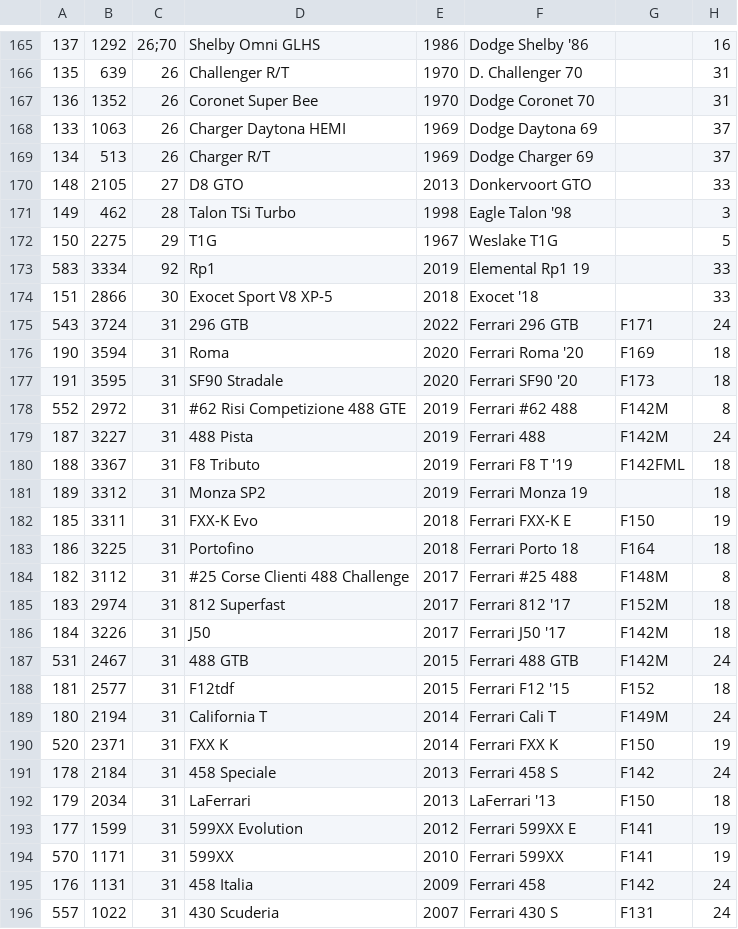
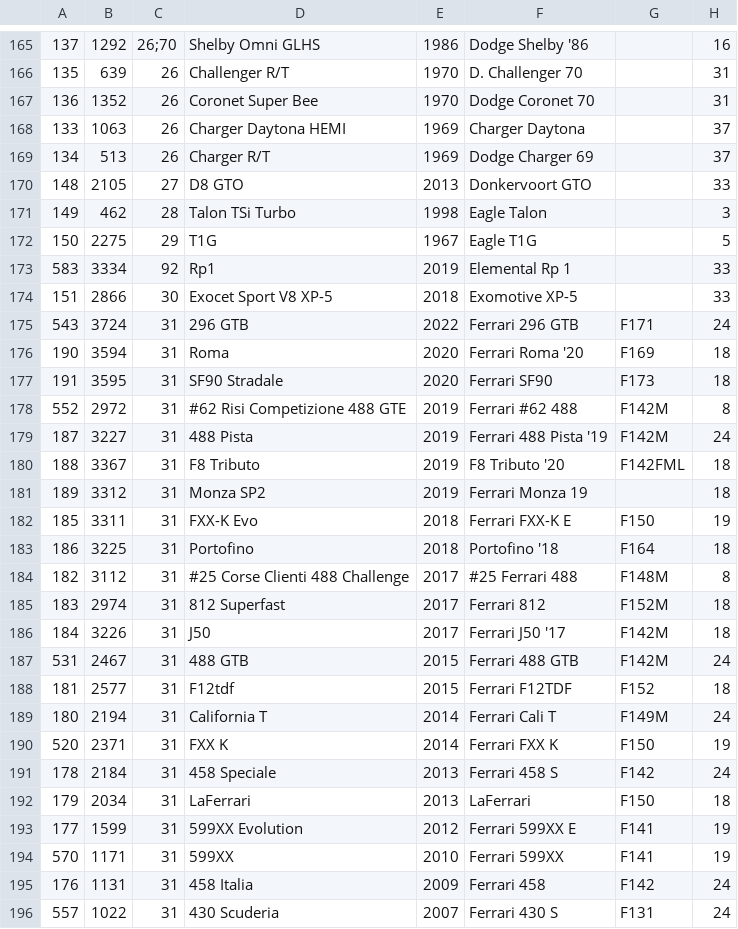
Before and after one commit to AmiralPatate/FM23Data, a CSV file: StandaloneToolbox/data/fm8/models.csv, drawn as a sheet; only a part is shown, gaps mark what is left out; the diff covers the shown part only; the diff names each change by its address in the sheet, - before the commit and + after, or states it on an @@ line.

Commit message:
Add files via upload

```diff
--- a/StandaloneToolbox/data/fm8/models.csv
+++ b/StandaloneToolbox/data/fm8/models.csv
-F168: Dodge Daytona 69
+F168: Charger Daytona
-F171: Eagle Talon '98
+F171: Eagle Talon
-F172: Weslake T1G
+F172: Eagle T1G
-F173: Elemental Rp1 19
+F173: Elemental Rp 1
-F174: Exocet '18
+F174: Exomotive XP-5
-F177: Ferrari SF90 '20
+F177: Ferrari SF90
-F179: Ferrari 488
+F179: Ferrari 488 Pista '19
-F180: Ferrari F8 T '19
+F180: F8 Tributo '20
-F183: Ferrari Porto 18
+F183: Portofino '18
-F184: Ferrari #25 488
+F184: #25 Ferrari 488
-F185: Ferrari 812 '17
+F185: Ferrari 812
-F188: Ferrari F12 '15
+F188: Ferrari F12TDF
-F192: LaFerrari '13
+F192: LaFerrari
```
Also changed, not shown: 103 edited cells elsewhere in this file.
